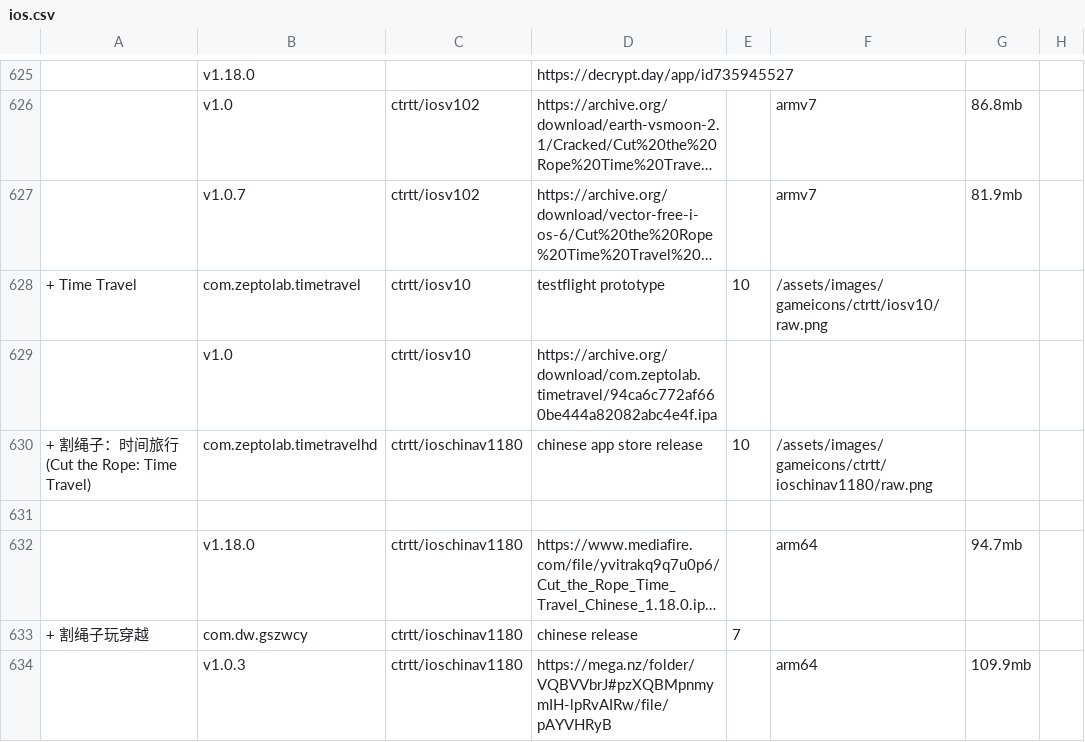
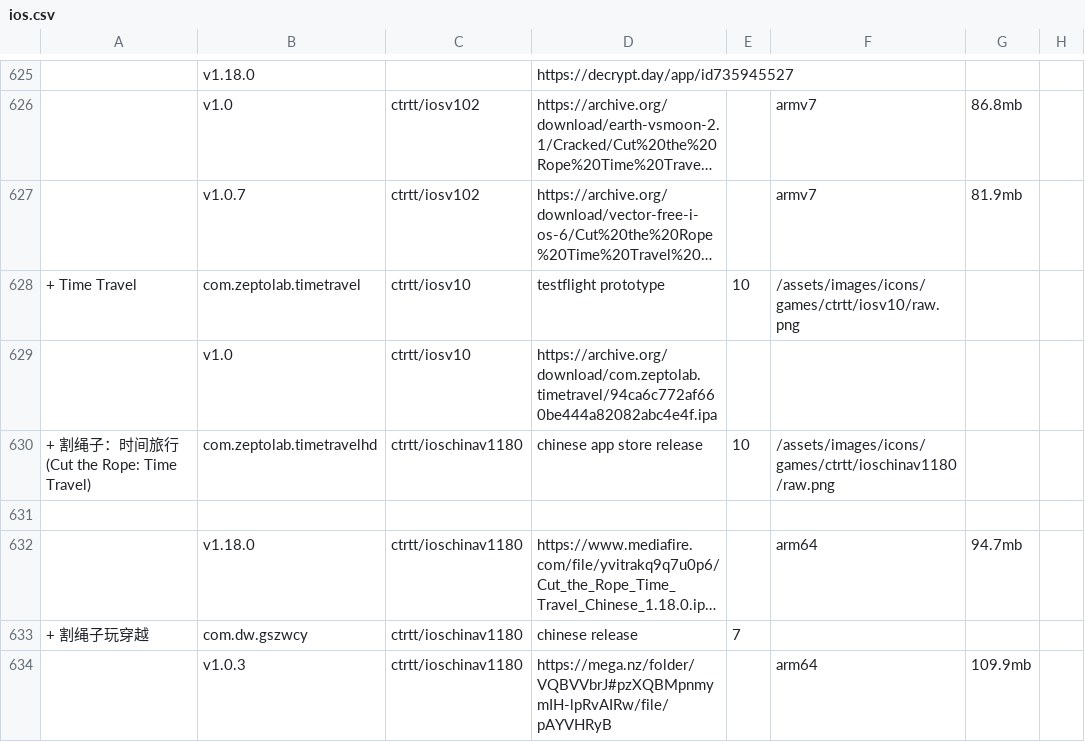
Before and after one commit to sogful/candies.monster, a CSV file: versions/data/ios.csv, drawn as a sheet; only a part is shown, gaps mark what is left out; long unchanged cells end in …; the diff covers the shown part only; the diff names each change by its address in the sheet, - before the commit and + after, or states it on an @@ line.

```diff
--- a/versions/data/ios.csv
+++ b/versions/data/ios.csv
-F628: /assets/images/gameicons/ctrtt/iosv10/raw.png
+F628: /assets/images/icons/games/ctrtt/iosv10/raw.png
-F630: /assets/images/gameicons/ctrtt/ioschinav1180/raw.png
+F630: /assets/images/icons/games/ctrtt/ioschinav1180/raw.png
```
Also changed, not shown: 60 edited cells elsewhere in this file, versions/data/android.csv, 31 other files.
